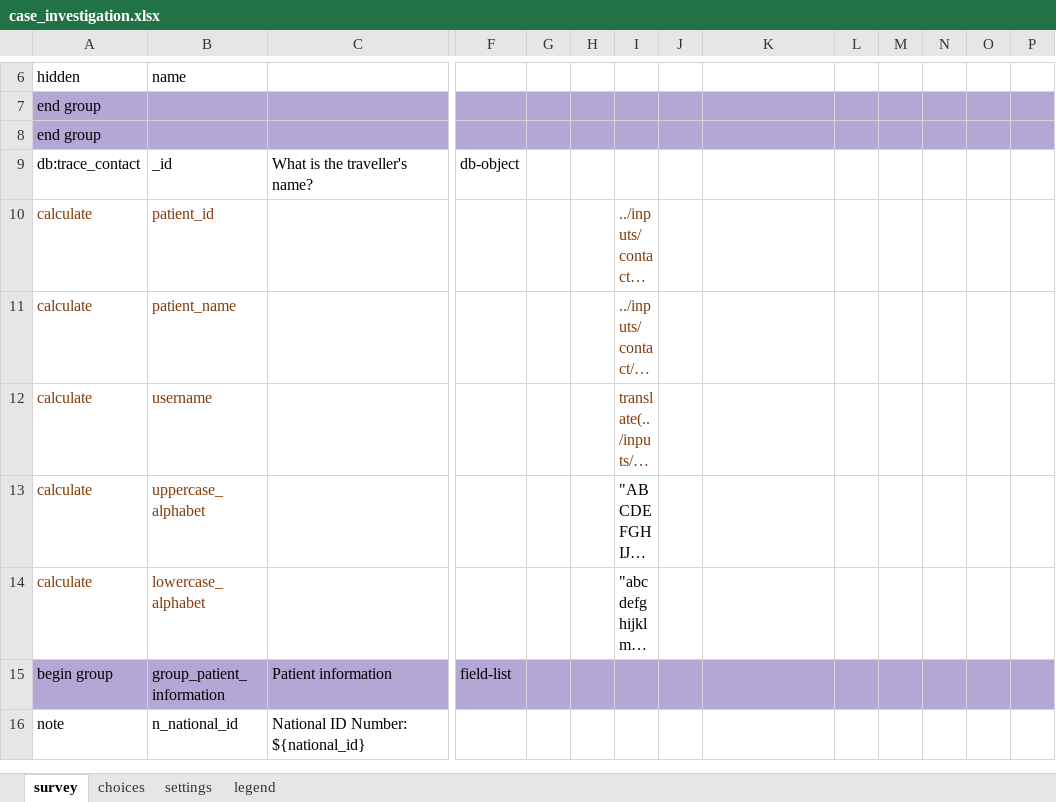
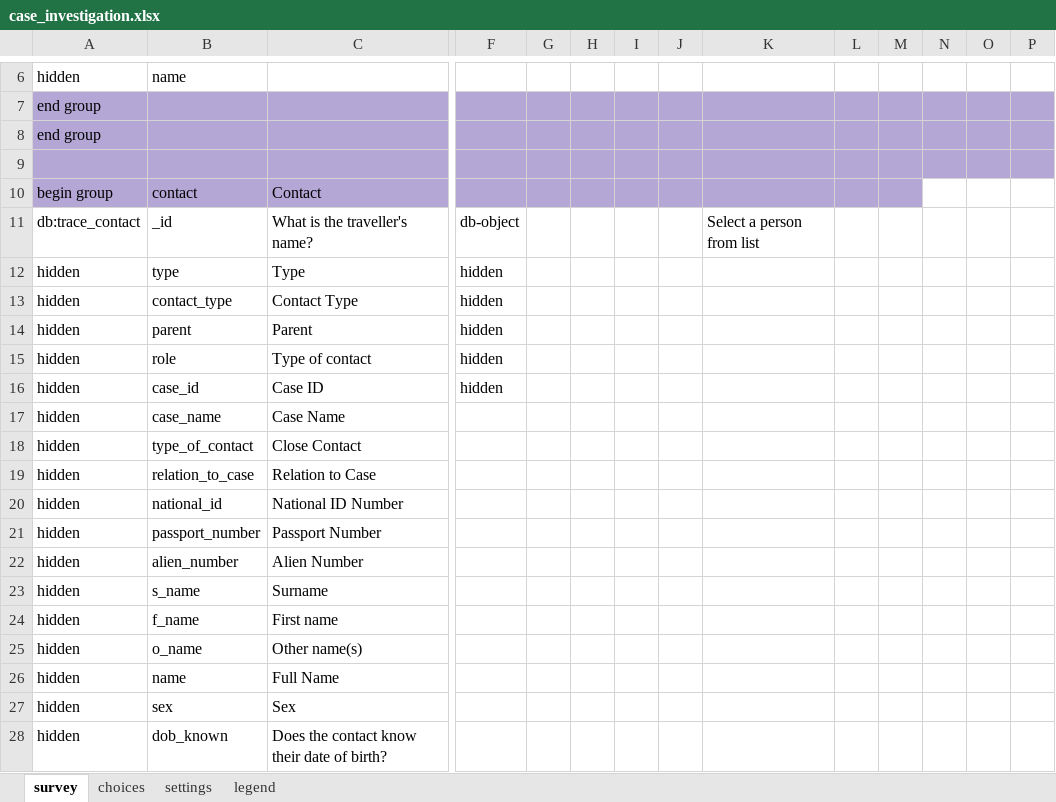
Before and after one commit to oyierp/Bodaboda_Test, an Excel workbook: config-boda-moh-ke-master/forms/app/case_investigation.xlsx, sheet survey, drawn as a sheet; only a part is shown, gaps mark what is left out; the shorter side is filled out with more unchanged rows; long unchanged cells end in …; values as stored, in another font and other column widths than the file's, no borders; conditional formats not drawn; addresses are those after the commit; rows hold the shown columns only; the diff covers the shown part only; the diff names each change by its address in the sheet, - before the commit and + after, or states it on an @@ line.

Commit message:
Add files via upload

```diff
--- a/config-boda-moh-ke-master/forms/app/case_investigation.xlsx (sheet survey)
+++ b/config-boda-moh-ke-master/forms/app/case_investigation.xlsx (sheet survey)
+row 9: (empty)
+row 10: begin group | contact | Contact
-K11: (empty)
+K11: Select a person from list
+row 12: hidden | type | Type | hidden
+row 13: hidden | contact_type | Contact Type | hidden
+row 14: hidden | parent | Parent | hidden
+row 15: hidden | role | Type of contact | hidden
+row 16: hidden | case_id | Case ID | hidden
+row 17: hidden | case_name | Case Name
+row 18: hidden | type_of_contact | Close Contact
+row 19: hidden | relation_to_case | Relation to Case
+row 20: hidden | national_id | National ID Number
+row 21: hidden | passport_number | Passport Number
+row 22: hidden | alien_number | Alien Number
+row 23: hidden | s_name | Surname
+row 24: hidden | f_name | First name
+row 25: hidden | o_name | Other name(s)
+row 26: hidden | name | Full Name
+row 27: hidden | sex | Sex
+row 28: hidden | dob_known | Does the contact know their date of birth?
```
Also changed, not shown: 32 added rows elsewhere in this sheet.
